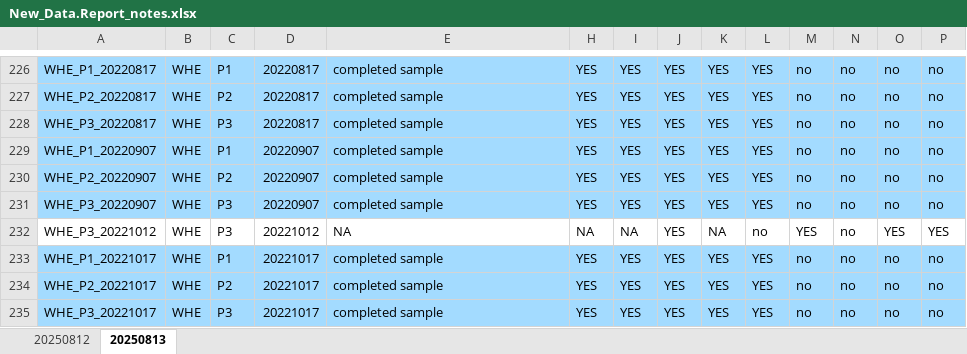
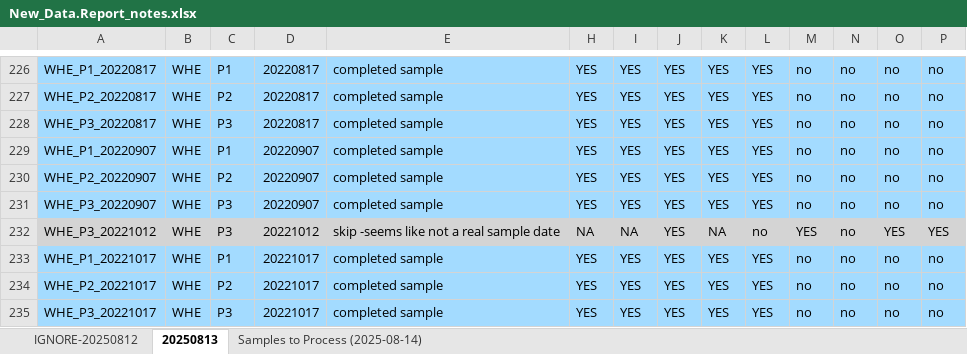
Before and after one commit to LinneaRock/WY-zoops, an Excel workbook: Data/New_Data.Report_notes.xlsx, sheet 20250813, drawn as a sheet; only a part is shown, gaps mark what is left out; values as stored, in another font and other column widths than the file's, no borders; the diff names each change by its address in the sheet, - before the commit and + after, or states it on an @@ line.

Commit message:
made new list of to process -- could change if Sam has more chla data or if there is more zoop data in raw samples

```diff
--- a/Data/New_Data.Report_notes.xlsx (sheet 20250813)
+++ b/Data/New_Data.Report_notes.xlsx (sheet 20250813)
-sheet tab: 20250812
+sheet tab: IGNORE-20250812
+sheet tab: Samples to Process (2025-08-14)
-A232:E232 fill: none
+A232:E232 fill: #D4D4D4
-E232: NA
+E232: skip -seems like not a real sample date
-H232:P232 fill: none
+H232:P232 fill: #D4D4D4
```
